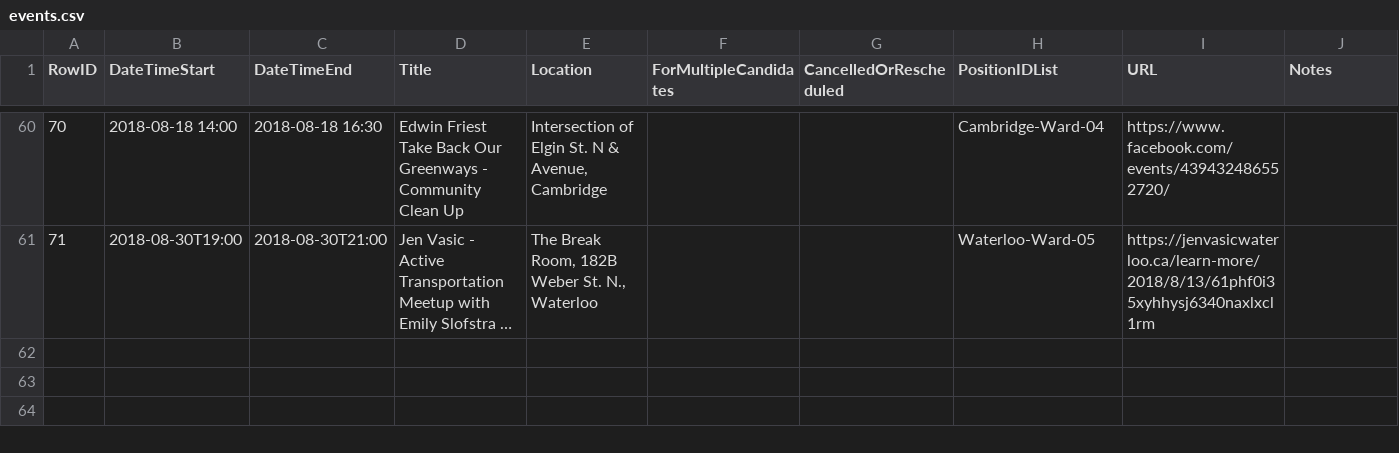
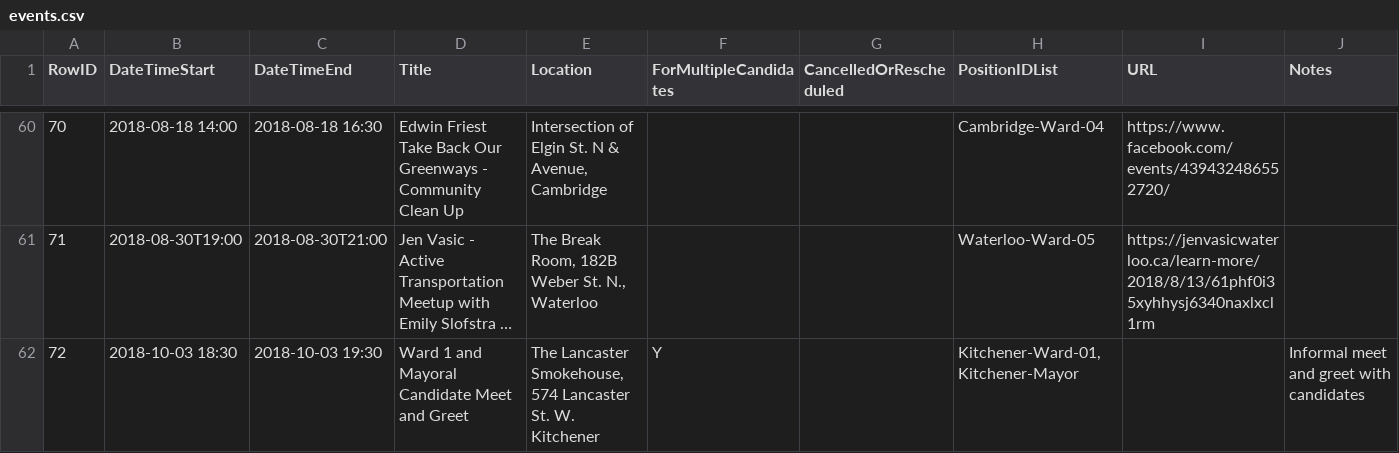
Before and after one commit to s-kennedy/wr-votes, a CSV file: _data/sync/events.csv, drawn as a sheet; only a part is shown, gaps mark what is left out; long unchanged cells end in …; the diff names each change by its address in the sheet, - before the commit and + after, or states it on an @@ line.

Commit message:
Add Ward 1 all-candidates

```diff
--- a/_data/sync/events.csv
+++ b/_data/sync/events.csv
+row 62: 72 | 2018-10-03 18:30 | 2018-10-03 19:30 | Ward 1 and Mayoral Candidate Meet and Greet | The Lancaster Smokehouse, 574 Lancaster St. W. Kitchener | Y |  | Kitchener-Ward-01,Kitchener-Mayor |  | Informal meet and greet with candidates
```
